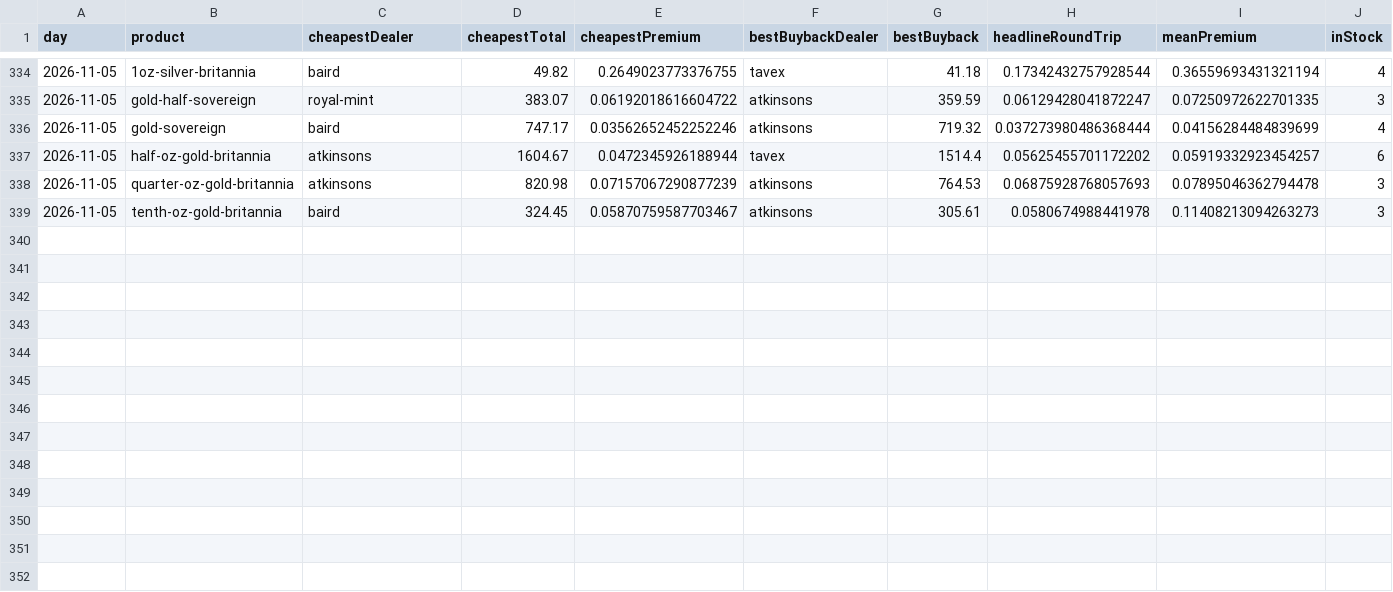
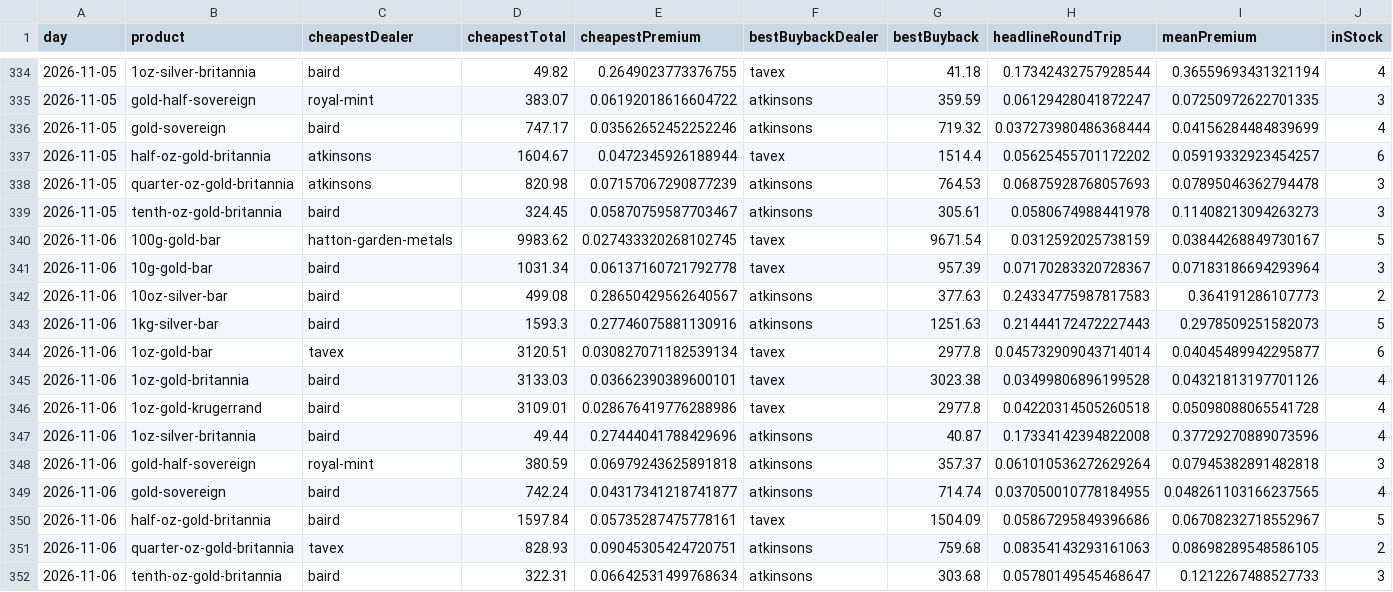
Before and after one commit to PJWilkinson/metalsalpha-data, a CSV file: daily-product-stats.csv, drawn as a sheet; only a part is shown, gaps mark what is left out; rows hold the shown columns only; the diff names each change by its address in the sheet, - before the commit and + after, or states it on an @@ line.

```diff
--- a/daily-product-stats.csv
+++ b/daily-product-stats.csv
+row 340: 2026-11-06 | 100g-gold-bar | hatton-garden-metals | 9983.62 | 0.027433320268102745 | tavex | 9671.54 | 0.0312592025738159 | 0.03844268849730167 | 5
+row 341: 2026-11-06 | 10g-gold-bar | baird | 1031.34 | 0.06137160721792778 | tavex | 957.39 | 0.07170283320728367 | 0.07183186694293964 | 3
+row 342: 2026-11-06 | 10oz-silver-bar | baird | 499.08 | 0.28650429562640567 | atkinsons | 377.63 | 0.24334775987817583 | 0.364191286107773 | 2
+row 343: 2026-11-06 | 1kg-silver-bar | baird | 1593.3 | 0.27746075881130916 | atkinsons | 1251.63 | 0.21444172472227443 | 0.2978509251582073 | 5
+row 344: 2026-11-06 | 1oz-gold-bar | tavex | 3120.51 | 0.030827071182539134 | tavex | 2977.8 | 0.045732909043714014 | 0.04045489942295877 | 6
+row 345: 2026-11-06 | 1oz-gold-britannia | baird | 3133.03 | 0.03662390389600101 | tavex | 3023.38 | 0.03499806896199528 | 0.04321813197701126 | 4
+row 346: 2026-11-06 | 1oz-gold-krugerrand | baird | 3109.01 | 0.028676419776288986 | tavex | 2977.8 | 0.04220314505260518 | 0.05098088065541728 | 4
+row 347: 2026-11-06 | 1oz-silver-britannia | baird | 49.44 | 0.27444041788429696 | atkinsons | 40.87 | 0.17334142394822008 | 0.37729270889073596 | 4
+row 348: 2026-11-06 | gold-half-sovereign | royal-mint | 380.59 | 0.06979243625891818 | atkinsons | 357.37 | 0.061010536272629264 | 0.07945382891482818 | 3
+row 349: 2026-11-06 | gold-sovereign | baird | 742.24 | 0.04317341218741877 | atkinsons | 714.74 | 0.037050010778184955 | 0.048261103166237565 | 4
+row 350: 2026-11-06 | half-oz-gold-britannia | baird | 1597.84 | 0.05735287475778161 | tavex | 1504.09 | 0.05867295849396686 | 0.06708232718552967 | 5
+row 351: 2026-11-06 | quarter-oz-gold-britannia | tavex | 828.93 | 0.09045305424720751 | atkinsons | 759.68 | 0.08354143293161063 | 0.08698289548586105 | 2
+row 352: 2026-11-06 | tenth-oz-gold-britannia | baird | 322.31 | 0.06642531499768634 | atkinsons | 303.68 | 0.05780149545468647 | 0.1212267488527733 | 3
```
Also changed, not shown: dealer-rankings.csv, dealer-readings-last-7-days.csv, 2 other files.
